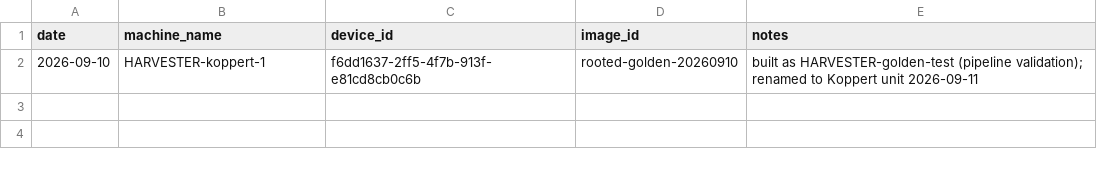
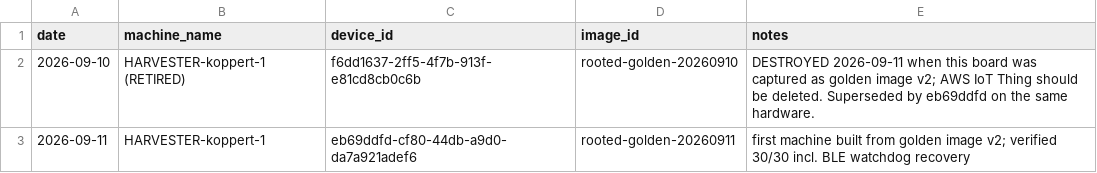
Before and after one commit to newrootedgit/Rooted-Web-App, a CSV file: pi-src/golden-image/images/DEPLOYMENTS.csv, drawn as a sheet.

```diff
--- a/pi-src/golden-image/images/DEPLOYMENTS.csv
+++ b/pi-src/golden-image/images/DEPLOYMENTS.csv
@@ -1,2 +1,3 @@
 date,machine_name,device_id,image_id,notes
-2026-09-10,HARVESTER-koppert-1,f6dd1637-2ff5-4f7b-913f-e81cd8cb0c6b,rooted-golden-20260910,built as HARVESTER-golden-test (pipeline validation); renamed to Koppert unit 2026-09-11
+2026-09-10,HARVESTER-koppert-1 (RETIRED),f6dd1637-2ff5-4f7b-913f-e81cd8cb0c6b,rooted-golden-20260910,DESTROYED 2026-09-11 when this board was captured as golden image v2; AWS IoT Thing should be deleted. Superseded by eb69ddfd on the same hardware.
+2026-09-11,HARVESTER-koppert-1,eb69ddfd-cf80-44db-a9d0-da7a921adef6,rooted-golden-20260911,first machine built from golden image v2; verified 30/30 incl. BLE watchdog recovery
```
